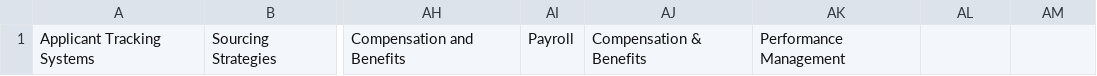
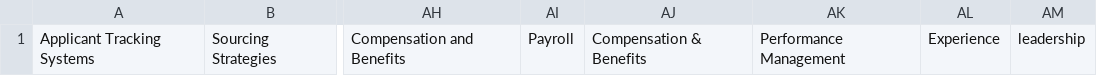
Before and after one commit to yijiyap/hr-recruitment-system, a CSV file: base/1-cv/dummy_jd_skills.csv, drawn as a sheet; only a part is shown, gaps mark what is left out; the diff names each change by its address in the sheet, - before the commit and + after, or states it on an @@ line.

```diff
--- a/base/1-cv/dummy_jd_skills.csv
+++ b/base/1-cv/dummy_jd_skills.csv
-AL1: (empty)
+AL1: Experience
-AM1: (empty)
+AM1: leadership
```
Also changed, not shown: 3 other files.
